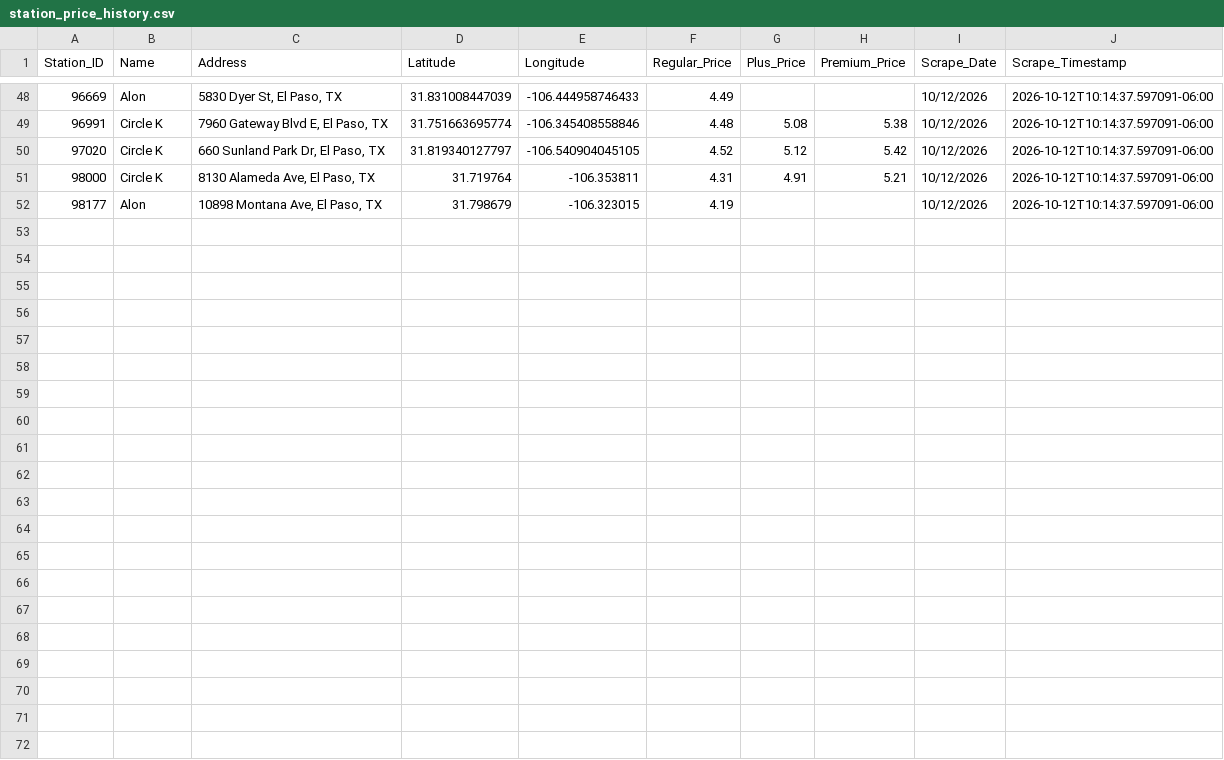
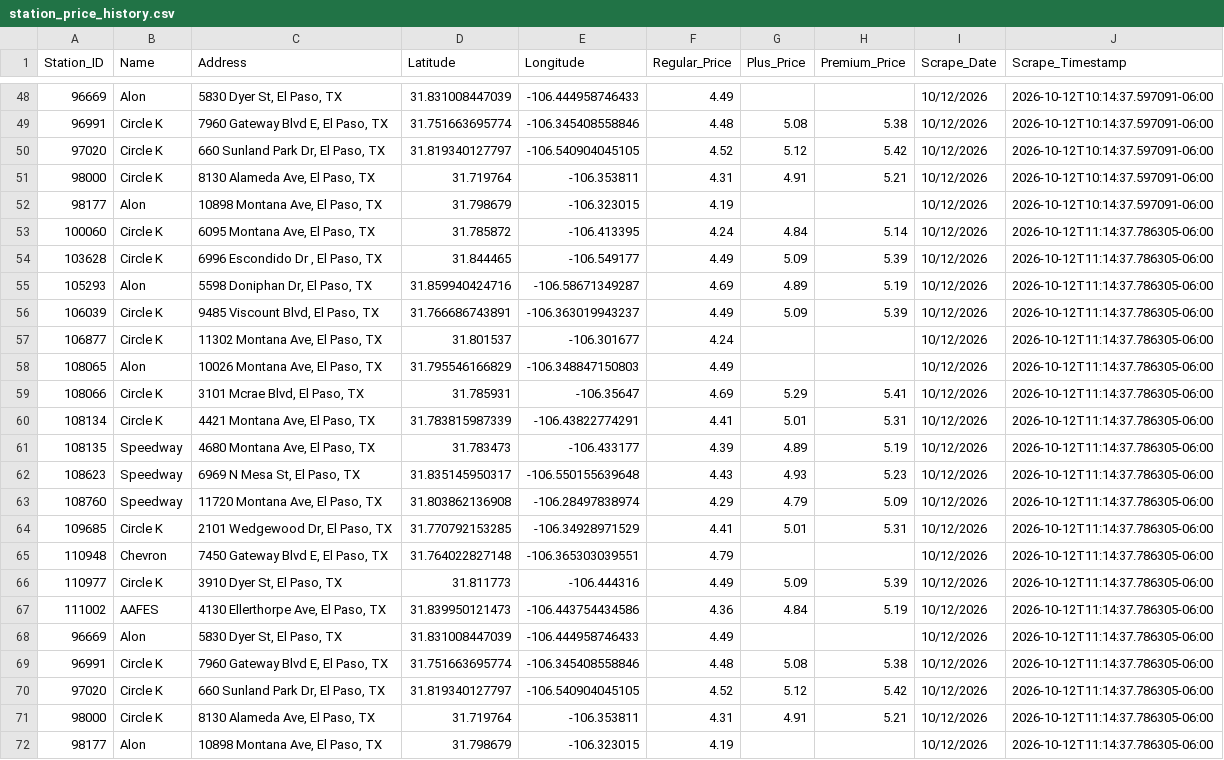
Before and after one commit to hoffmanap/epgas, a CSV file: station_price_history.csv, drawn as a sheet; only a part is shown, gaps mark what is left out.

```diff
--- a/station_price_history.csv
+++ b/station_price_history.csv
@@ -52 +52,21 @@ Station_ID,Name,Address,Latitude,Longitude,Regular_Price,Plus_Price,Premium_Pric
 98177,Alon,"10898 Montana Ave, El Paso, TX",31.798679,-106.323015,4.19,,,10/12/2026,2026-10-12T10:14:37.597091-06:00
+100060,Circle K,"6095 Montana Ave, El Paso, TX",31.785872,-106.413395,4.24,4.84,5.14,10/12/2026,2026-10-12T11:14:37.786305-06:00
+103628,Circle K,"6996 Escondido Dr , El Paso, TX",31.844465,-106.549177,4.49,5.09,5.39,10/12/2026,2026-10-12T11:14:37.786305-06:00
+105293,Alon,"5598 Doniphan Dr, El Paso, TX",31.859940424716,-106.58671349287,4.69,4.89,5.19,10/12/2026,2026-10-12T11:14:37.786305-06:00
+106039,Circle K,"9485 Viscount Blvd, El Paso, TX",31.766686743891,-106.363019943237,4.49,5.09,5.39,10/12/2026,2026-10-12T11:14:37.786305-06:00
+106877,Circle K,"11302 Montana Ave, El Paso, TX",31.801537,-106.301677,4.24,,,10/12/2026,2026-10-12T11:14:37.786305-06:00
+108065,Alon,"10026 Montana Ave, El Paso, TX",31.795546166829,-106.348847150803,4.49,,,10/12/2026,2026-10-12T11:14:37.786305-06:00
+108066,Circle K,"3101 Mcrae Blvd, El Paso, TX",31.785931,-106.35647,4.69,5.29,5.41,10/12/2026,2026-10-12T11:14:37.786305-06:00
+108134,Circle K,"4421 Montana Ave, El Paso, TX",31.783815987339,-106.43822774291,4.41,5.01,5.31,10/12/2026,2026-10-12T11:14:37.786305-06:00
+108135,Speedway,"4680 Montana Ave, El Paso, TX",31.783473,-106.433177,4.39,4.89,5.19,10/12/2026,2026-10-12T11:14:37.786305-06:00
+108623,Speedway,"6969 N Mesa St, El Paso, TX",31.835145950317,-106.550155639648,4.43,4.93,5.23,10/12/2026,2026-10-12T11:14:37.786305-06:00
+108760,Speedway,"11720 Montana Ave, El Paso, TX",31.803862136908,-106.28497838974,4.29,4.79,5.09,10/12/2026,2026-10-12T11:14:37.786305-06:00
+109685,Circle K,"2101 Wedgewood Dr, El Paso, TX",31.770792153285,-106.34928971529,4.41,5.01,5.31,10/12/2026,2026-10-12T11:14:37.786305-06:00
+110948,Chevron,"7450 Gateway Blvd E, El Paso, TX",31.764022827148,-106.365303039551,4.79,,,10/12/2026,2026-10-12T11:14:37.786305-06:00
+110977,Circle K,"3910 Dyer St, El Paso, TX",31.811773,-106.444316,4.49,5.09,5.39,10/12/2026,2026-10-12T11:14:37.786305-06:00
+111002,AAFES,"4130 Ellerthorpe Ave, El Paso, TX",31.839950121473,-106.443754434586,4.36,4.84,5.19,10/12/2026,2026-10-12T11:14:37.786305-06:00
+96669,Alon,"5830 Dyer St, El Paso, TX",31.831008447039,-106.444958746433,4.49,,,10/12/2026,2026-10-12T11:14:37.786305-06:00
+96991,Circle K,"7960 Gateway  Blvd E, El Paso, TX",31.751663695774,-106.345408558846,4.48,5.08,5.38,10/12/2026,2026-10-12T11:14:37.786305-06:00
+97020,Circle K,"660 Sunland Park Dr, El Paso, TX",31.819340127797,-106.540904045105,4.52,5.12,5.42,10/12/2026,2026-10-12T11:14:37.786305-06:00
+98000,Circle K,"8130 Alameda Ave, El Paso, TX",31.719764,-106.353811,4.31,4.91,5.21,10/12/2026,2026-10-12T11:14:37.786305-06:00
+98177,Alon,"10898 Montana Ave, El Paso, TX",31.798679,-106.323015,4.19,,,10/12/2026,2026-10-12T11:14:37.786305-06:00
```
Also changed, not shown: el_paso_gas_prices.csv.
